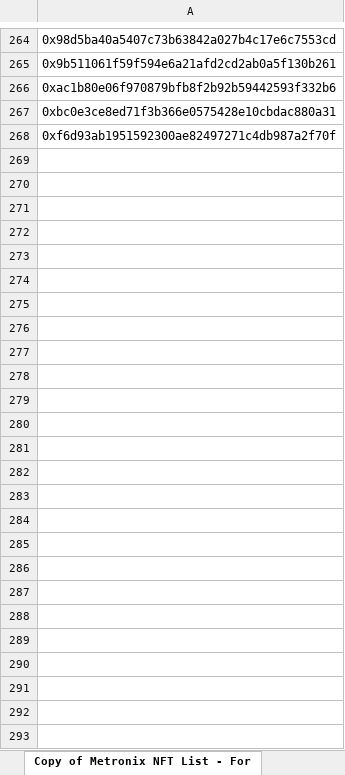
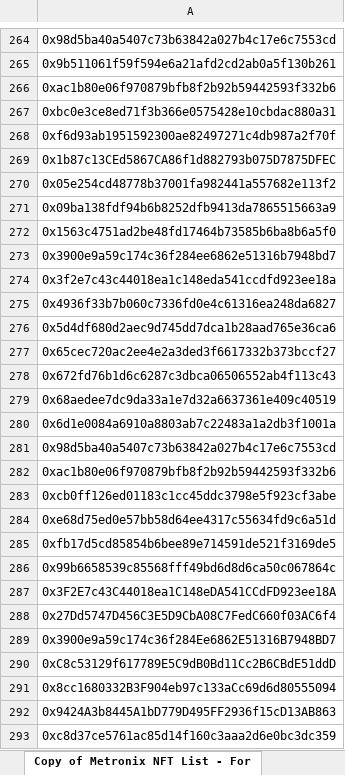
Before and after one commit to MagicSea-Finance/tokenlist, an Excel workbook: src/tokenLogos/nft-campaign/nft-campaign.xlsx, sheet Copy of Metronix NFT List - For, drawn as a sheet; only a part is shown, gaps mark what is left out; values as stored, in another font and other column widths than the file's, no borders; the diff names each change by its address in the sheet, - before the commit and + after, or states it on an @@ line.

Commit message:
Update nft-campaign.xlsx

```diff
--- a/src/tokenLogos/nft-campaign/nft-campaign.xlsx (sheet Copy of Metronix NFT List - For)
+++ b/src/tokenLogos/nft-campaign/nft-campaign.xlsx (sheet Copy of Metronix NFT List - For)
+row 269: 0x1b87c13CEd5867CA86f1d882793b075D7875DFEC
+row 270: 0x05e254cd48778b37001fa982441a557682e113f2
+row 271: 0x09ba138fdf94b6b8252dfb9413da7865515663a9
+row 272: 0x1563c4751ad2be48fd17464b73585b6ba8b6a5f0
+row 273: 0x3900e9a59c174c36f284ee6862e51316b7948bd7
+row 274: 0x3f2e7c43c44018ea1c148eda541ccdfd923ee18a
+row 275: 0x4936f33b7b060c7336fd0e4c61316ea248da6827
+row 276: 0x5d4df680d2aec9d745dd7dca1b28aad765e36ca6
+row 277: 0x65cec720ac2ee4e2a3ded3f6617332b373bccf27
+row 278: 0x672fd76b1d6c6287c3dbca06506552ab4f113c43
+row 279: 0x68aedee7dc9da33a1e7d32a6637361e409c40519
+row 280: 0x6d1e0084a6910a8803ab7c22483a1a2db3f1001a
+row 281: 0x98d5ba40a5407c73b63842a027b4c17e6c7553cd
+row 282: 0xac1b80e06f970879bfb8f2b92b59442593f332b6
+row 283: 0xcb0ff126ed01183c1cc45ddc3798e5f923cf3abe
+row 284: 0xe68d75ed0e57bb58d64ee4317c55634fd9c6a51d
+row 285: 0xfb17d5cd85854b6bee89e714591de521f3169de5
+row 286: 0x99b6658539c85568fff49bd6d8d6ca50c067864c
+row 287: 0x3F2E7c43C44018ea1C148eDA541CCdFD923ee18A
+row 288: 0x27Dd5747D456C3E5D9CbA08C7FedC660f03AC6f4
+row 289: 0x3900e9a59c174c36f284Ee6862E51316B7948BD7
+row 290: 0xC8c53129f617789E5C9dB0Bd11Cc2B6CBdE51ddD
+row 291: 0x8cc1680332B3F904eb97c133aCc69d6d80555094
+row 292: 0x9424A3b8445A1bD779D495FF2936f15cD13AB863
+row 293: 0xc8d37ce5761ac85d14f160c3aaa2d6e0bc3dc359
```
